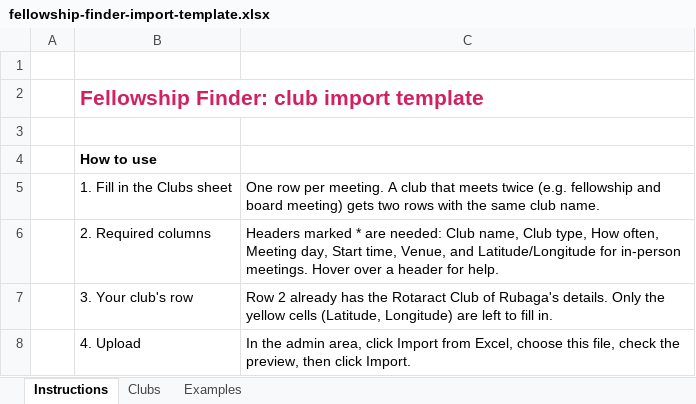
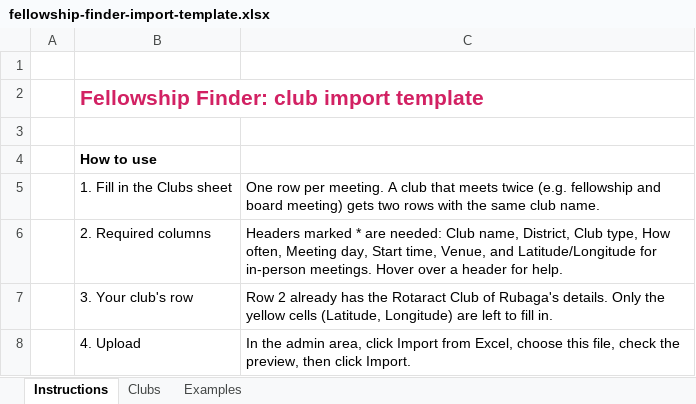
Before and after one commit to RACrubaga/FellowshipFinder, an Excel workbook: assets/templates/fellowship-finder-import-template.xlsx, sheet Instructions, drawn as a sheet; only a part is shown; values as stored, in another font and other column widths than the file's, no borders; the diff names each change by its address in the sheet, - before the commit and + after, or states it on an @@ line.

```diff
--- a/assets/templates/fellowship-finder-import-template.xlsx (sheet Instructions)
+++ b/assets/templates/fellowship-finder-import-template.xlsx (sheet Instructions)
-C6: …Club name, Club type,…
+C6: …Club name, District, Club type,…
```
Also changed, not shown: sheet Examples, sheet Clubs, 6 other files.
